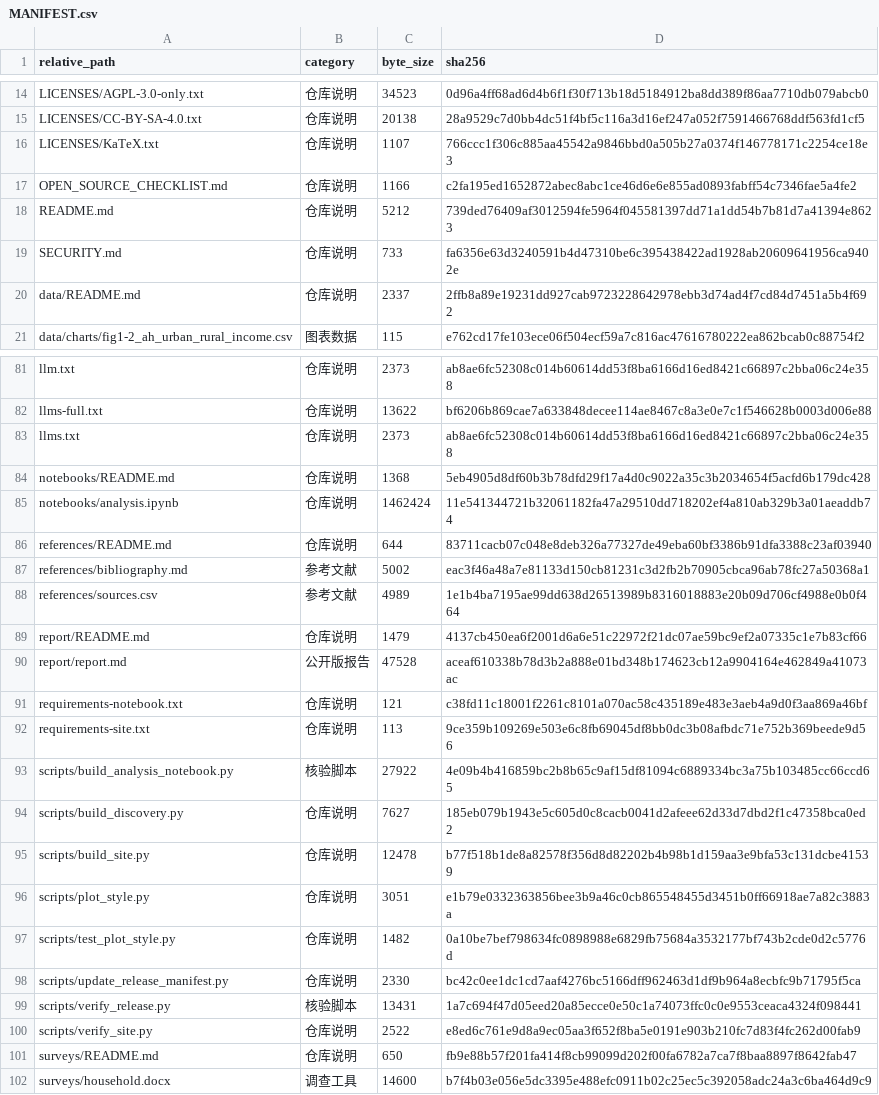
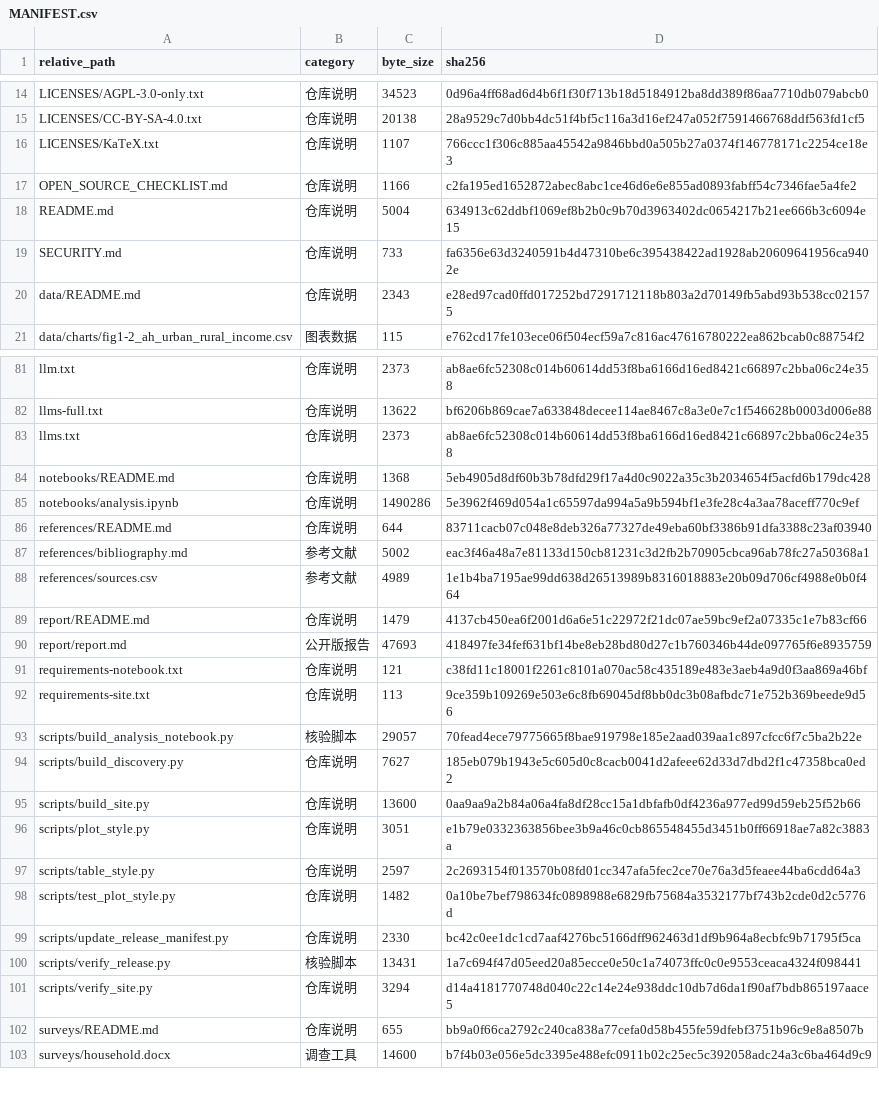
Before and after one commit to HNNUYUXUAN/anhui-rural-survey, a CSV file: MANIFEST.csv, drawn as a sheet; only a part is shown, gaps mark what is left out; the diff covers the shown part only.

Commit message:
Align research tables and place table captions above data

```diff
--- a/MANIFEST.csv
+++ b/MANIFEST.csv
@@ -17,5 +17,5 @@ LICENSES/KaTeX.txt,仓库说明,1107,766ccc1f306c885aa45542a9846bbd0a505b27a0374
 OPEN_SOURCE_CHECKLIST.md,仓库说明,1166,c2fa195ed1652872abec8abc1ce46d6e6e855ad0893fabff54c7346fae5a4fe2
-README.md,仓库说明,5212,739ded76409af3012594fe5964f045581397dd71a1dd54b7b81d7a41394e8623
+README.md,仓库说明,5004,634913c62ddbf1069ef8b2b0c9b70d3963402dc0654217b21ee666b3c6094e15
 SECURITY.md,仓库说明,733,fa6356e63d3240591b4d47310be6c395438422ad1928ab20609641956ca9402e
-data/README.md,仓库说明,2337,2ffb8a89e19231dd927cab9723228642978ebb3d74ad4f7cd84d7451a5b4f692
+data/README.md,仓库说明,2343,e28ed97cad0ffd017252bd7291712118b803a2d70149fb5abd93b538cc021575
 data/charts/fig1-2_ah_urban_rural_income.csv,图表数据,115,e762cd17fe103ece06f504ecf59a7c816ac47616780222ea862bcab0c88754f2
@@ -84,3 +84,3 @@ llms.txt,仓库说明,2373,ab8ae6fc52308c014b60614dd53f8ba6166d16ed8421c66897c2b
 notebooks/README.md,仓库说明,1368,5eb4905d8df60b3b78dfd29f17a4d0c9022a35c3b2034654f5acfd6b179dc428
-notebooks/analysis.ipynb,仓库说明,1462424,11e541344721b32061182fa47a29510dd718202ef4a810ab329b3a01aeaddb74
+notebooks/analysis.ipynb,仓库说明,1490286,5e3962f469d054a1c65597da994a5a9b594bf1e3fe28c4a3aa78aceff770c9ef
 references/README.md,仓库说明,644,83711cacb07c048e8deb326a77327de49eba60bf3386b91dfa3388c23af03940
@@ -89,9 +89,10 @@ references/sources.csv,参考文献,4989,1e1b4ba7195ae99dd638d26513989b831601888
 report/README.md,仓库说明,1479,4137cb450ea6f2001d6a6e51c22972f21dc07ae59bc9ef2a07335c1e7b83cf66
-report/report.md,公开版报告,47528,aceaf610338b78d3b2a888e01bd348b174623cb12a9904164e462849a41073ac
+report/report.md,公开版报告,47693,418497fe34fef631bf14be8eb28bd80d27c1b760346b44de097765f6e8935759
 requirements-notebook.txt,仓库说明,121,c38fd11c18001f2261c8101a070ac58c435189e483e3aeb4a9d0f3aa869a46bf
 requirements-site.txt,仓库说明,113,9ce359b109269e503e6c8fb69045df8bb0dc3b08afbdc71e752b369beede9d56
-scripts/build_analysis_notebook.py,核验脚本,27922,4e09b4b416859bc2b8b65c9af15df81094c6889334bc3a75b103485cc66ccd65
+scripts/build_analysis_notebook.py,核验脚本,29057,70fead4ece79775665f8bae919798e185e2aad039aa1c897cfcc6f7c5ba2b22e
 scripts/build_discovery.py,仓库说明,7627,185eb079b1943e5c605d0c8cacb0041d2afeee62d33d7dbd2f1c47358bca0ed2
-scripts/build_site.py,仓库说明,12478,b77f518b1de8a82578f356d8d82202b4b98b1d159aa3e9bfa53c131dcbe41539
+scripts/build_site.py,仓库说明,13600,0aa9aa9a2b84a06a4fa8df28cc15a1dbfafb0df4236a977ed99d59eb25f52b66
 scripts/plot_style.py,仓库说明,3051,e1b79e0332363856bee3b9a46c0cb865548455d3451b0ff66918ae7a82c3883a
+scripts/table_style.py,仓库说明,2597,2c2693154f013570b08fd01cc347afa5fec2ce70e76a3d5feaee44ba6cdd64a3
 scripts/test_plot_style.py,仓库说明,1482,0a10be7bef798634fc0898988e6829fb75684a3532177bf743b2cde0d2c5776d
@@ -99,4 +100,4 @@ scripts/update_release_manifest.py,仓库说明,2330,bc42c0ee1dc1cd7aaf4276bc516
 scripts/verify_release.py,核验脚本,13431,1a7c694f47d05eed20a85ecce0e50c1a74073ffc0c0e9553ceaca4324f098441
-scripts/verify_site.py,仓库说明,2522,e8ed6c761e9d8a9ec05aa3f652f8ba5e0191e903b210fc7d83f4fc262d00fab9
-surveys/README.md,仓库说明,650,fb9e88b57f201fa414f8cb99099d202f00fa6782a7ca7f8baa8897f8642fab47
+scripts/verify_site.py,仓库说明,3294,d14a4181770748d040c22c14e24e938ddc10db7d6da1f90af7bdb865197aace5
+surveys/README.md,仓库说明,655,bb9a0f66ca2792c240ca838a77cefa0d58b455fe59dfebf3751b96c9e8a8507b
 surveys/household.docx,调查工具,14600,b7f4b03e056e5dc3395e488efc0911b02c25ec5c392058adc24a3c6ba464d9c9
```
Also changed, not shown: 8 edited cells elsewhere in this file, 14 other files.
